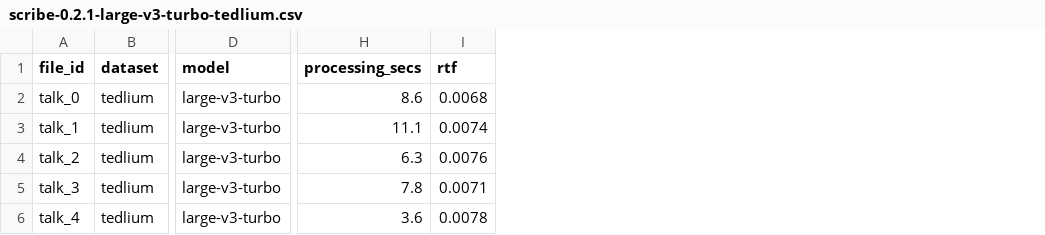
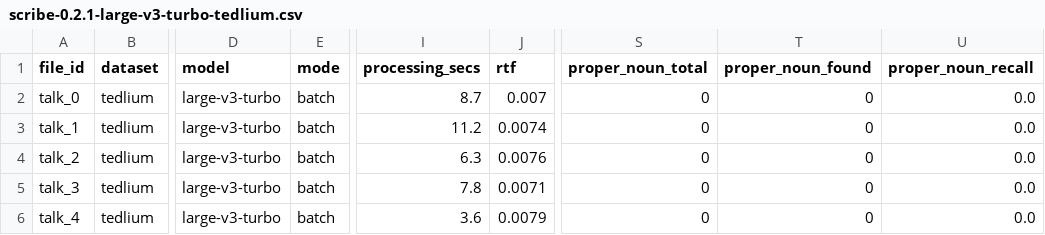
Before and after one commit to theam/scribe, a CSV file: experiments/eval/results/scribe-0.2.1-large-v3-turbo-tedlium.csv, drawn as a sheet; only a part is shown, gaps mark what is left out; addresses are those after the commit; the diff names each change by its address in the sheet, - before the commit and + after, or states it on an @@ line.

```diff
--- a/experiments/eval/results/scribe-0.2.1-large-v3-turbo-tedlium.csv
+++ b/experiments/eval/results/scribe-0.2.1-large-v3-turbo-tedlium.csv
+column E (mode), rows 2-6: all batch
+column S (proper_noun_total), rows 2-6: all 0
+column T (proper_noun_found), rows 2-6: all 0
+column U (proper_noun_recall), rows 2-6: all 0.0
-I2 (processing_secs): 8.6
+I2 (processing_secs): 8.7
-J2 (rtf): 0.0068
+J2 (rtf): 0.007
-I3 (processing_secs): 11.1
+I3 (processing_secs): 11.2
-J6 (rtf): 0.0078
+J6 (rtf): 0.0079
```
Also changed, not shown: experiments/eval/results/scribe-0.2.1-large-v3-turbo-earnings21.csv, experiments/eval/results/scribe-0.2.1-large-v3-turbo-mls-spanish.csv.
